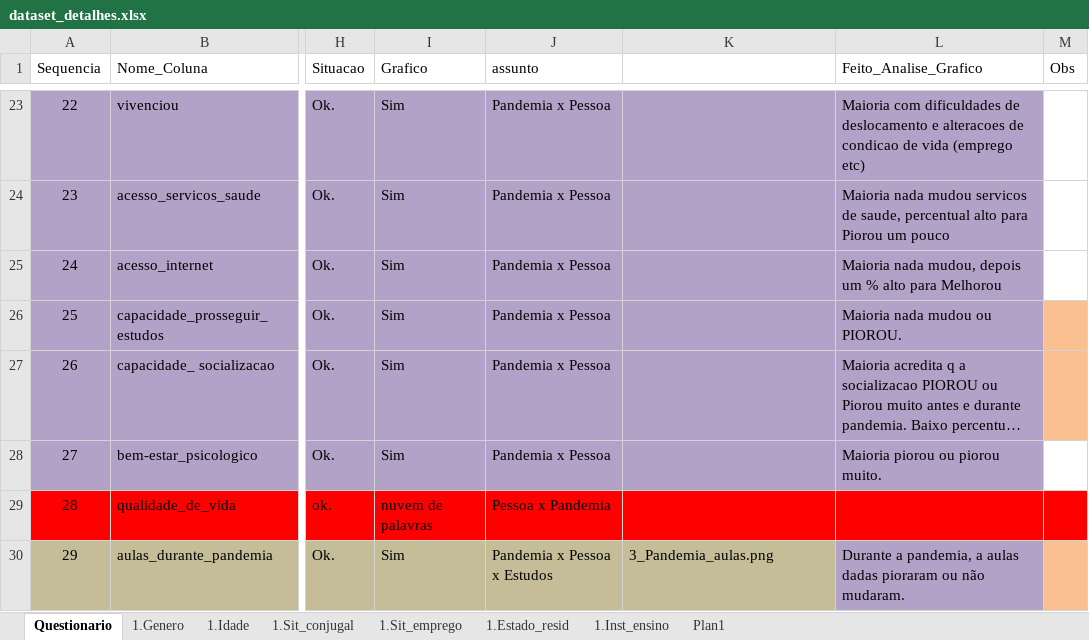
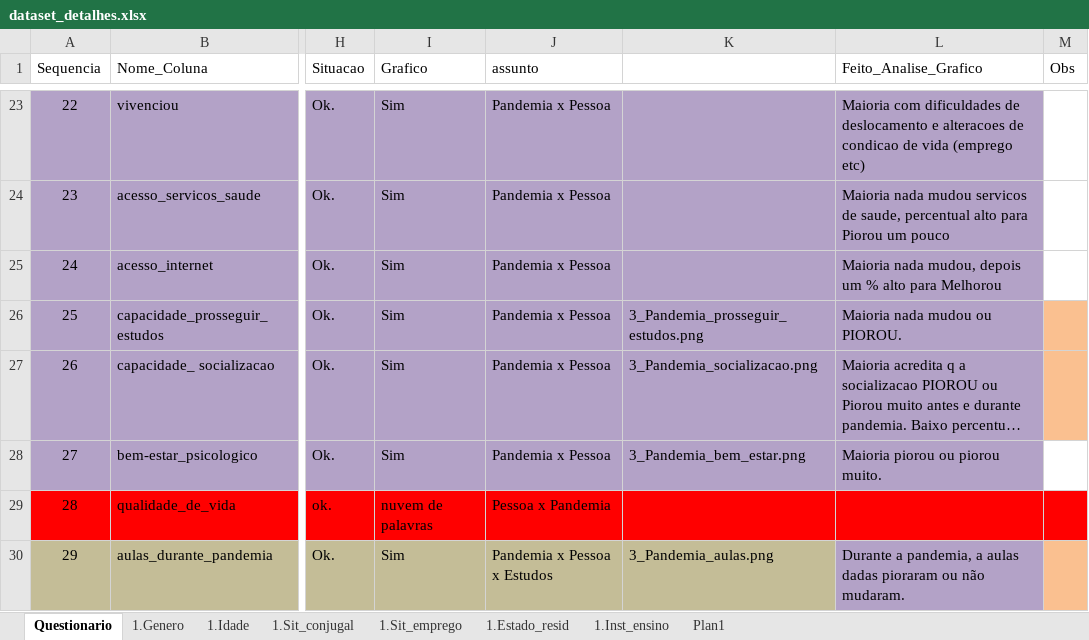
Before and after one commit to DaInLab/mit-grupo-1-2022, an Excel workbook: documentos/dataset_detalhes.xlsx, sheet Questionario, drawn as a sheet; only a part is shown, gaps mark what is left out; long unchanged cells end in …; values as stored, in another font and other column widths than the file's, no borders; the diff names each change by its address in the sheet, - before the commit and + after, or states it on an @@ line.

Commit message:
graficos e codigo

```diff
--- a/documentos/dataset_detalhes.xlsx (sheet Questionario)
+++ b/documentos/dataset_detalhes.xlsx (sheet Questionario)
-K26: (empty)
+K26: 3_Pandemia_prosseguir_estudos.png
-K27: (empty)
+K27: 3_Pandemia_socializacao.png
-K28: (empty)
+K28: 3_Pandemia_bem_estar.png
```
Also changed, not shown: 2 other files.
